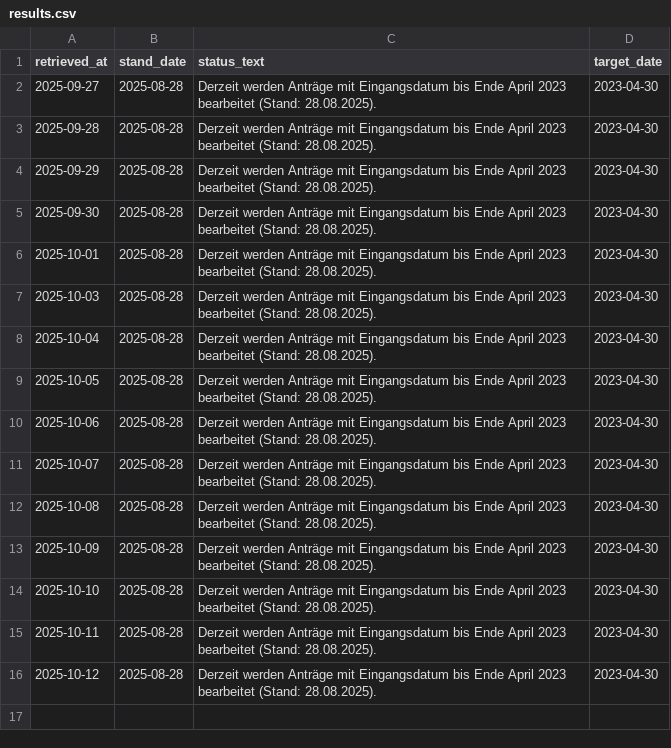
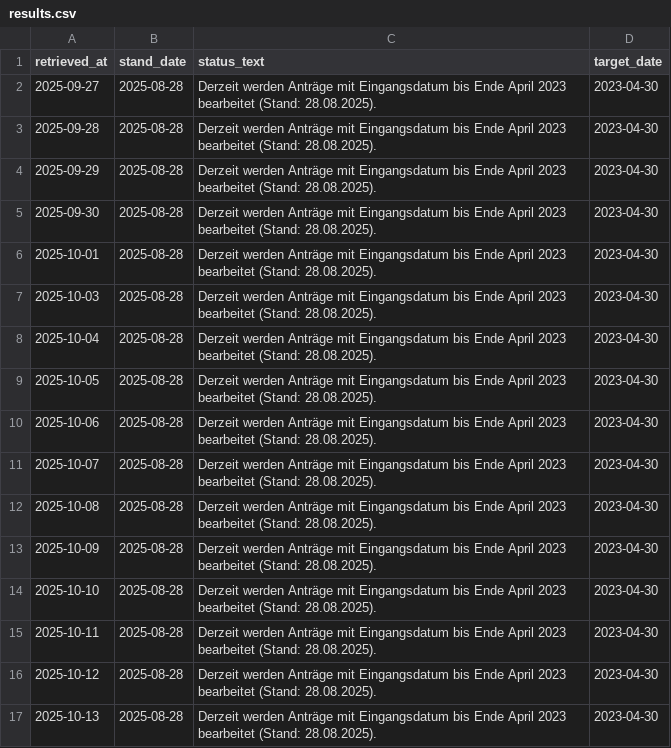
Before and after one commit to ilyannn/einb-rgerung-stats, a CSV file: results.csv, drawn as a sheet.

```diff
--- a/results.csv
+++ b/results.csv
@@ -16 +16,2 @@ retrieved_at,stand_date,status_text,target_date
 2025-10-12,2025-08-28,Derzeit werden Anträge mit Eingangsdatum bis Ende April 2023 bearbeitet (Stand: 28.08.2025).,2023-04-30
+2025-10-13,2025-08-28,Derzeit werden Anträge mit Eingangsdatum bis Ende April 2023 bearbeitet (Stand: 28.08.2025).,2023-04-30
```
